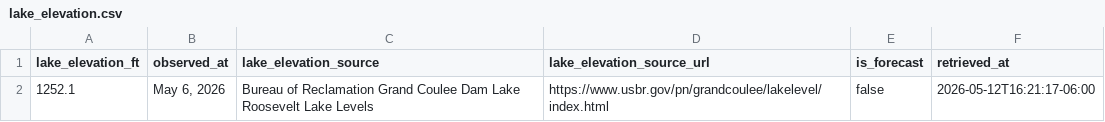
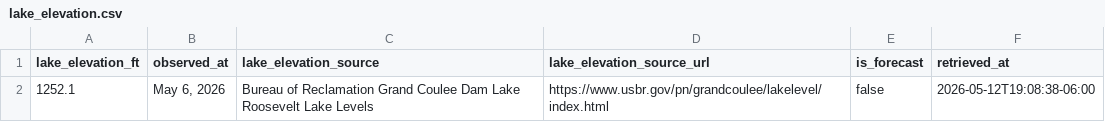
Before and after one commit to JustAppTools/regional-recreation-launchability-dashboard, a CSV file: data/raw/lake_elevation.csv, drawn as a sheet.

```diff
--- a/data/raw/lake_elevation.csv
+++ b/data/raw/lake_elevation.csv
@@ -1,2 +1,2 @@
 lake_elevation_ft,observed_at,lake_elevation_source,lake_elevation_source_url,is_forecast,retrieved_at
-1252.1,"May 6, 2026",Bureau of Reclamation Grand Coulee Dam Lake Roosevelt Lake Levels,https://www.usbr.gov/pn/grandcoulee/lakelevel/index.html,false,2026-05-12T16:21:17-06:00
+1252.1,"May 6, 2026",Bureau of Reclamation Grand Coulee Dam Lake Roosevelt Lake Levels,https://www.usbr.gov/pn/grandcoulee/lakelevel/index.html,false,2026-05-12T19:08:38-06:00
```
Also changed, not shown: data/processed/launch_status.csv, 6 other files.
